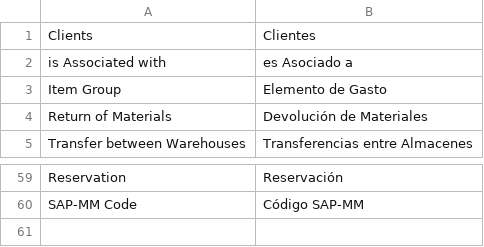
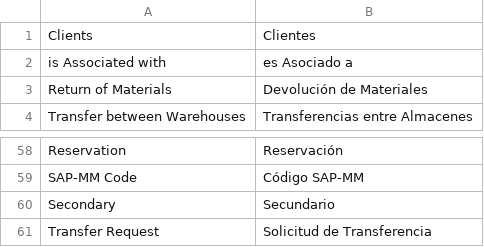
Before and after one commit to mdboente/geslog, a CSV file: geslog/translations/es.csv, drawn as a sheet; only a part is shown, gaps mark what is left out.

Commit message:
Add translation to es

```diff
--- a/geslog/translations/es.csv
+++ b/geslog/translations/es.csv
@@ -2,3 +2,2 @@ Clients,Clientes,
 is Associated with, es Asociado a
-Item Group, Elemento de Gasto
 Return of Materials, Devolución de Materiales
@@ -60 +59,3 @@ Reservation, Reservación
 SAP-MM Code, Código SAP-MM
+Secondary, Secundario
+Transfer Request, Solicitud de Transferencia
```
